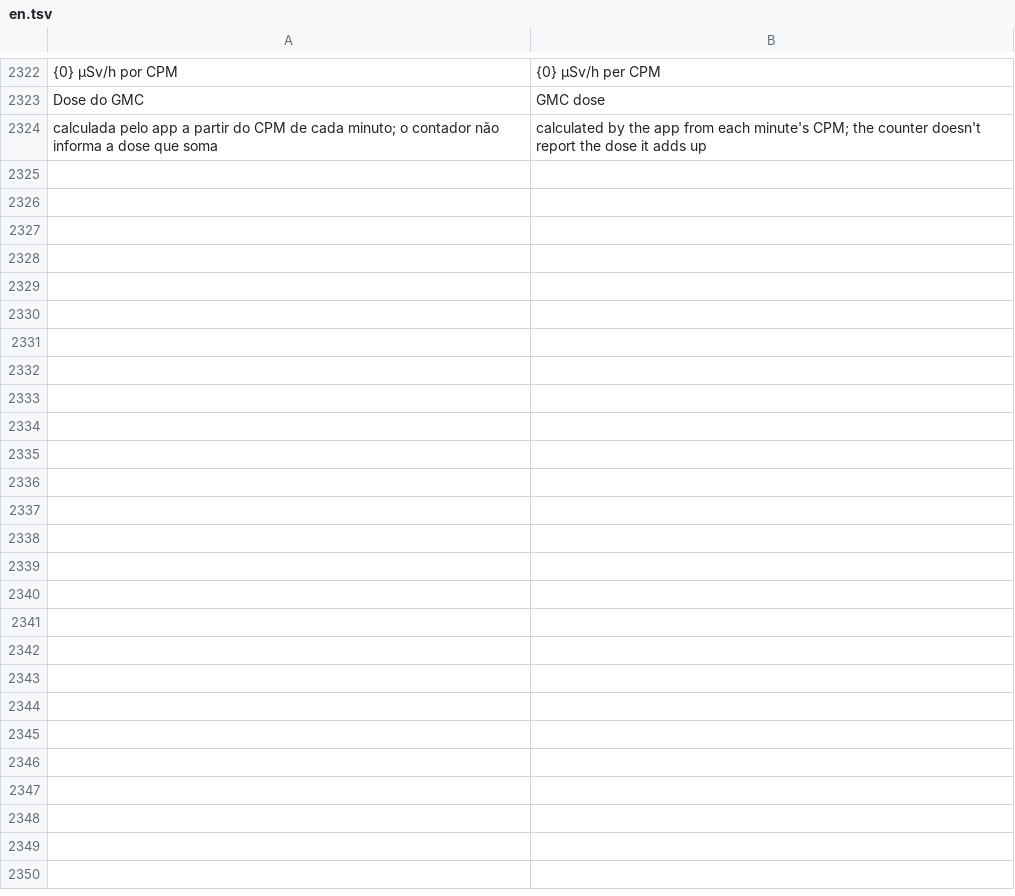
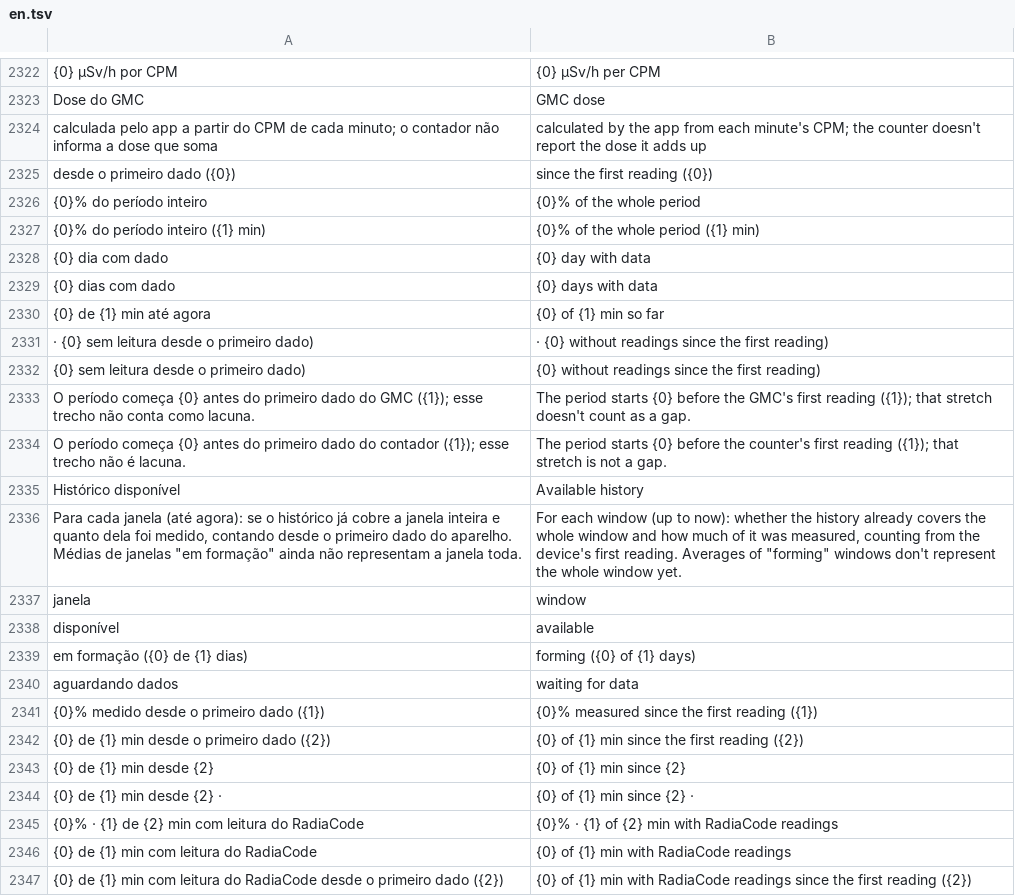
Before and after one commit to matheusAFreitas/radlog, a TSV file: internal/i18n/en.tsv, drawn as a sheet; only a part is shown, gaps mark what is left out; the diff names each change by its address in the sheet, - before the commit and + after, or states it on an @@ line.

```diff
--- a/internal/i18n/en.tsv
+++ b/internal/i18n/en.tsv
+row 2325: desde o primeiro dado ({0}) | since the first reading ({0})
+row 2326: {0}% do período inteiro | {0}% of the whole period
+row 2327: {0}% do período inteiro ({1} min) | {0}% of the whole period ({1} min)
+row 2328: {0} dia com dado | {0} day with data
+row 2329: {0} dias com dado | {0} days with data
+row 2330: {0} de {1} min até agora | {0} of {1} min so far
+row 2331: · {0} sem leitura desde o primeiro dado) | · {0} without readings since the first reading)
+row 2332: {0} sem leitura desde o primeiro dado) | {0} without readings since the first reading)
+row 2333: O período começa {0} antes do primeiro dado do GMC ({1}); esse trecho não conta como lacuna. | The period starts {0} before the GMC's first reading ({1}); that stretch doesn't count as a gap.
+row 2334: O período começa {0} antes do primeiro dado do contador ({1}); esse trecho não é lacuna. | The period starts {0} before the counter's first reading ({1}); that stretch is not a gap.
+row 2335: Histórico disponível | Available history
+row 2336: Para cada janela (até agora): se o histórico já cobre a janela inteira e quanto dela foi medido, contando desde o primeiro dado do aparelho. Médias de janelas "em formação" ainda não representam a janela toda. | For each window (up to now): whether the history already covers the whole window and how much of it was measured, counting from the device's first reading. Averages of "forming" windows don't represent the whole window yet.
+row 2337: janela | window
+row 2338: disponível | available
+row 2339: em formação ({0} de {1} dias) | forming ({0} of {1} days)
+row 2340: aguardando dados | waiting for data
+row 2341: {0}% medido desde o primeiro dado ({1}) | {0}% measured since the first reading ({1})
+row 2342: {0} de {1} min desde o primeiro dado ({2}) | {0} of {1} min since the first reading ({2})
+row 2343: {0} de {1} min desde {2} | {0} of {1} min since {2}
+row 2344: {0} de {1} min desde {2} · | {0} of {1} min since {2} ·
+row 2345: {0}% · {1} de {2} min com leitura do RadiaCode | {0}% · {1} of {2} min with RadiaCode readings
+row 2346: {0} de {1} min com leitura do RadiaCode | {0} of {1} min with RadiaCode readings
+row 2347: {0} de {1} min com leitura do RadiaCode desde o primeiro dado ({2}) | {0} of {1} min with RadiaCode readings since the first reading ({2})
```
Also changed, not shown: 15 other files.
